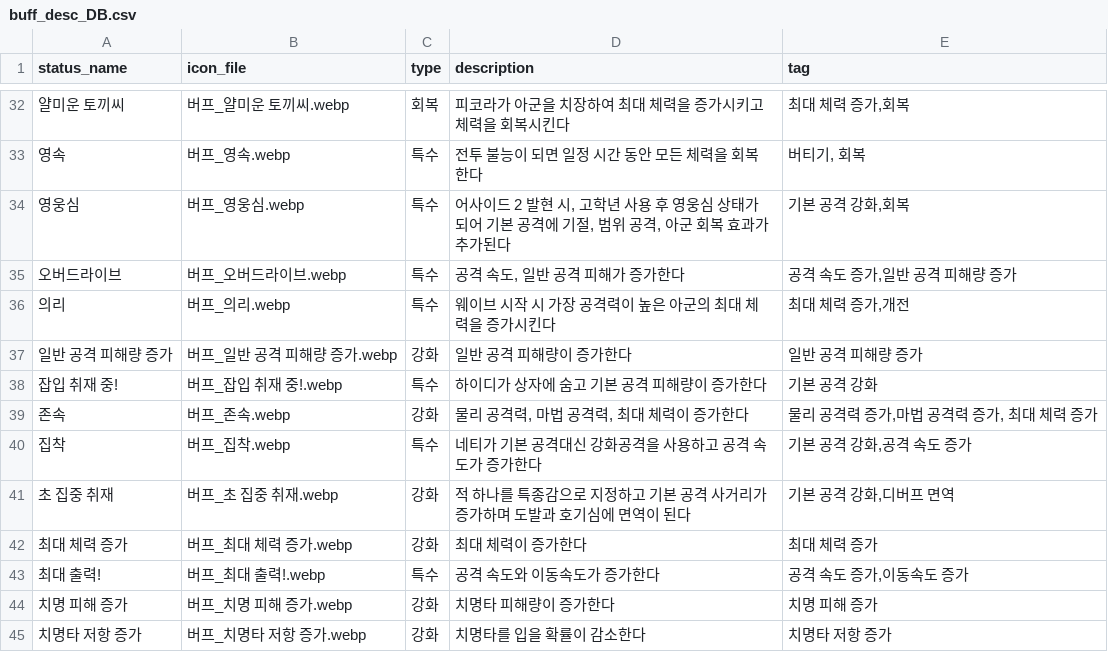
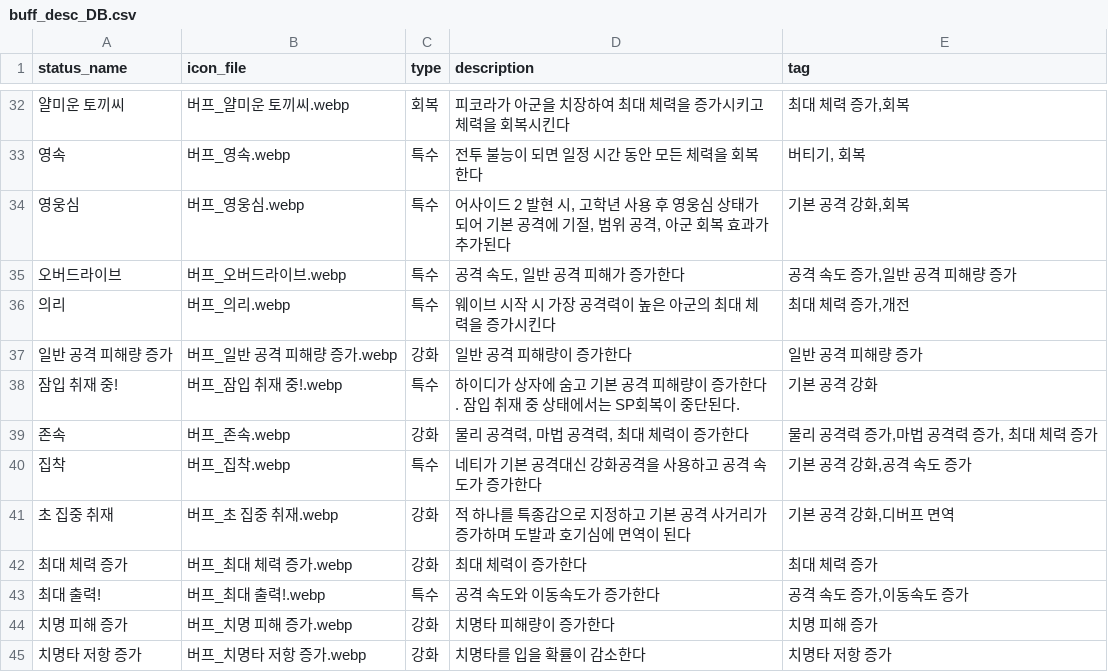
Before and after one commit to mediate1082/Trickal-Revive-Skill-Guide-Beta-0.8, a CSV file: data/buff_desc_DB.csv, drawn as a sheet; only a part is shown, gaps mark what is left out; the diff names each change by its address in the sheet, - before the commit and + after, or states it on an @@ line.

Commit message:
Update buff_desc_DB.csv

```diff
--- a/data/buff_desc_DB.csv
+++ b/data/buff_desc_DB.csv
-A38 (status_name): 잡입 취재 중!
+A38 (status_name): 잠입 취재 중!
-B38 (icon_file): 버프_잡입 취재 중!.webp
+B38 (icon_file): 버프_잠입 취재 중!.webp
-D38 (description): 하이디가 상자에 숨고 기본 공격 피해량이 증가한다
+D38 (description): 하이디가 상자에 숨고 기본 공격 피해량이 증가한다. 잠입 취재 중 상태에서는 SP회복이 중단된다.
```
